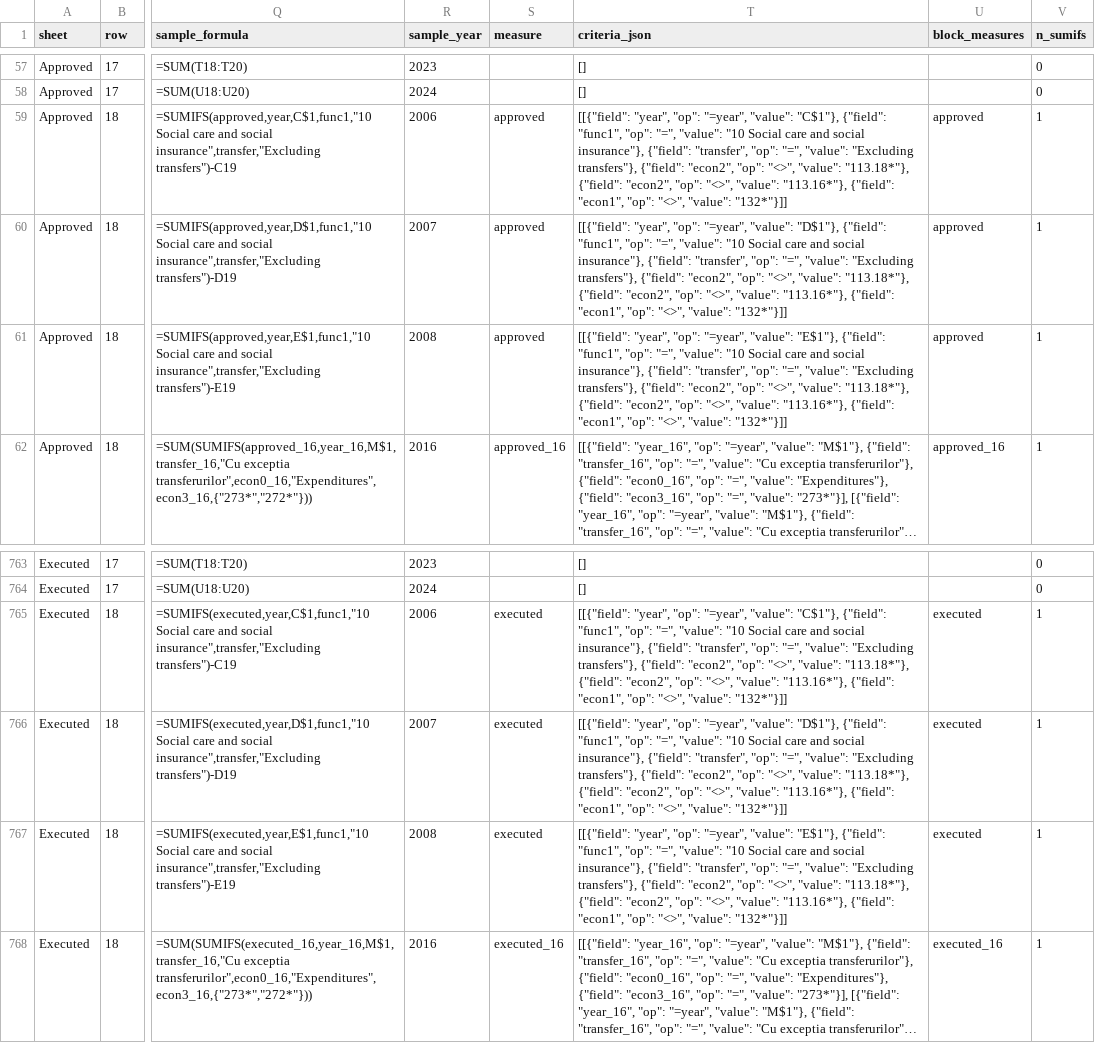
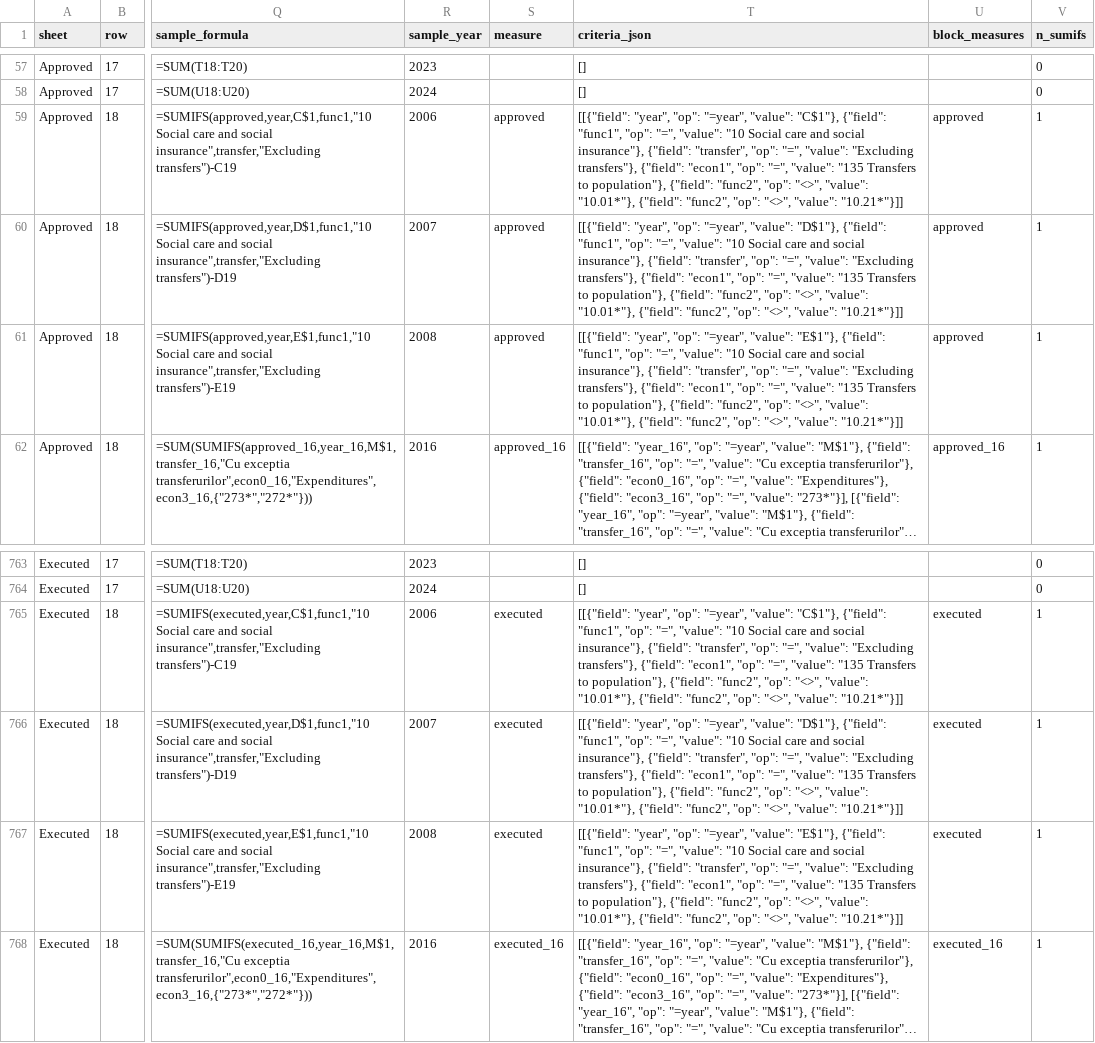
Before and after one commit to dime-worldbank/mega-boost, a CSV file: Moldova/tag_rules.proposed.csv, drawn as a sheet; only a part is shown, gaps mark what is left out; long unchanged cells end in …; the diff names each change by its address in the sheet, - before the commit and + after, or states it on an @@ line.

Commit message:
Update tag_rules.proposed.csv

```diff
--- a/Moldova/tag_rules.proposed.csv
+++ b/Moldova/tag_rules.proposed.csv
-T59 (criteria_json): …transfers"}, {"field": "econ2", "op": "<>", "value": "113.18*"}, {"field": "econ2", "op": "<>", "value": "113.16*"}, {"field": "econ1", "op": "<>", "value": "132*"}]]
+T59 (criteria_json): …transfers"}, {"field": "econ1", "op": "=", "value": "135 Transfers to population"}, {"field": "func2", "op": "<>", "value": "10.01*"}, {"field": "func2", "op": "<>", "value": "10.21*"}]]
-T60 (criteria_json): …transfers"}, {"field": "econ2", "op": "<>", "value": "113.18*"}, {"field": "econ2", "op": "<>", "value": "113.16*"}, {"field": "econ1", "op": "<>", "value": "132*"}]]
+T60 (criteria_json): …transfers"}, {"field": "econ1", "op": "=", "value": "135 Transfers to population"}, {"field": "func2", "op": "<>", "value": "10.01*"}, {"field": "func2", "op": "<>", "value": "10.21*"}]]
-T61 (criteria_json): …transfers"}, {"field": "econ2", "op": "<>", "value": "113.18*"}, {"field": "econ2", "op": "<>", "value": "113.16*"}, {"field": "econ1", "op": "<>", "value": "132*"}]]
+T61 (criteria_json): …transfers"}, {"field": "econ1", "op": "=", "value": "135 Transfers to population"}, {"field": "func2", "op": "<>", "value": "10.01*"}, {"field": "func2", "op": "<>", "value": "10.21*"}]]
-T765 (criteria_json): …transfers"}, {"field": "econ2", "op": "<>", "value": "113.18*"}, {"field": "econ2", "op": "<>", "value": "113.16*"}, {"field": "econ1", "op": "<>", "value": "132*"}]]
+T765 (criteria_json): …transfers"}, {"field": "econ1", "op": "=", "value": "135 Transfers to population"}, {"field": "func2", "op": "<>", "value": "10.01*"}, {"field": "func2", "op": "<>", "value": "10.21*"}]]
-T766 (criteria_json): …transfers"}, {"field": "econ2", "op": "<>", "value": "113.18*"}, {"field": "econ2", "op": "<>", "value": "113.16*"}, {"field": "econ1", "op": "<>", "value": "132*"}]]
+T766 (criteria_json): …transfers"}, {"field": "econ1", "op": "=", "value": "135 Transfers to population"}, {"field": "func2", "op": "<>", "value": "10.01*"}, {"field": "func2", "op": "<>", "value": "10.21*"}]]
-T767 (criteria_json): …transfers"}, {"field": "econ2", "op": "<>", "value": "113.18*"}, {"field": "econ2", "op": "<>", "value": "113.16*"}, {"field": "econ1", "op": "<>", "value": "132*"}]]
+T767 (criteria_json): …transfers"}, {"field": "econ1", "op": "=", "value": "135 Transfers to population"}, {"field": "func2", "op": "<>", "value": "10.01*"}, {"field": "func2", "op": "<>", "value": "10.21*"}]]
```
